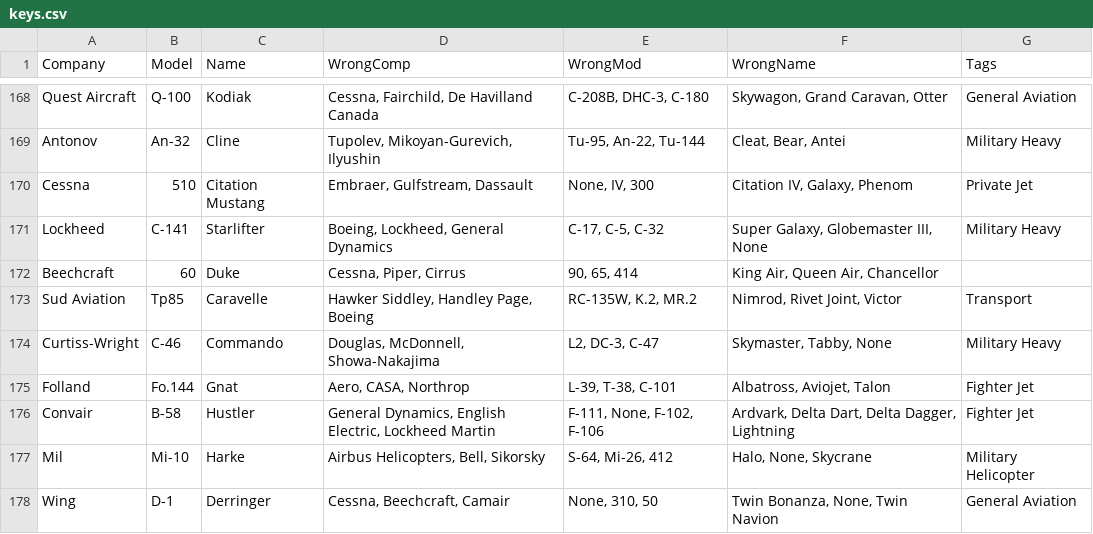
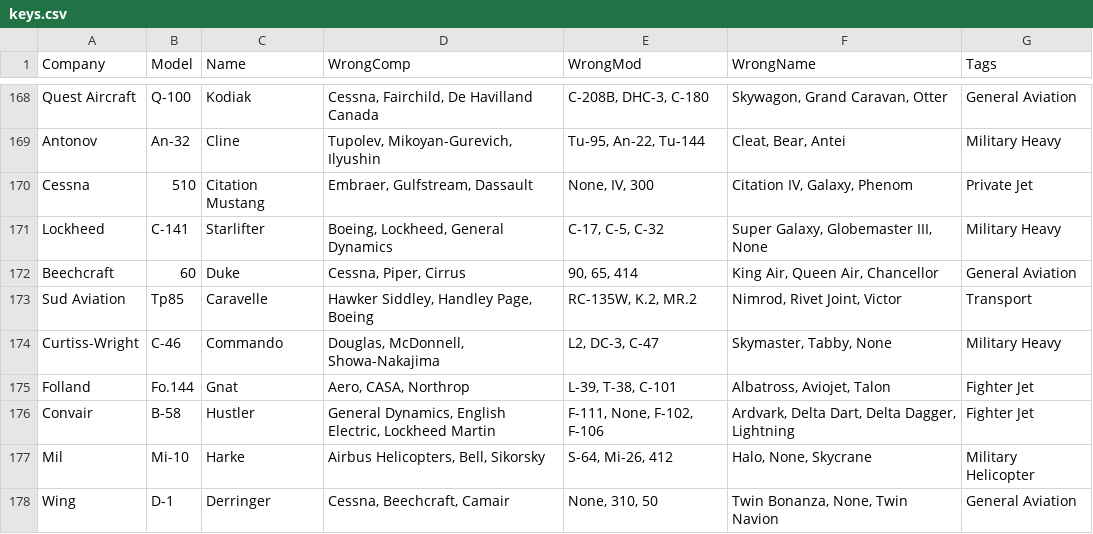
Before and after one commit to wrmf/NIFA, a CSV file: static/rec/key/keys.csv, drawn as a sheet; only a part is shown, gaps mark what is left out.

```diff
--- a/static/rec/key/keys.csv
+++ b/static/rec/key/keys.csv
@@ -171,3 +171,3 @@ Cessna,510,Citation Mustang,"Embraer, Gulfstream, Dassault","None, IV, 300","Cit
 Lockheed,C-141,Starlifter,"Boeing, Lockheed, General Dynamics","C-17, C-5, C-32","Super Galaxy, Globemaster III, None",Military Heavy
-Beechcraft,60,Duke,"Cessna, Piper, Cirrus","90, 65, 414","King Air, Queen Air, Chancellor",
+Beechcraft,60,Duke,"Cessna, Piper, Cirrus","90, 65, 414","King Air, Queen Air, Chancellor",General Aviation
 Sud Aviation,Tp85,Caravelle,"Hawker Siddley, Handley Page, Boeing","RC-135W, K.2, MR.2","Nimrod, Rivet Joint, Victor",Transport
```
Also changed, not shown: 2 other files.
